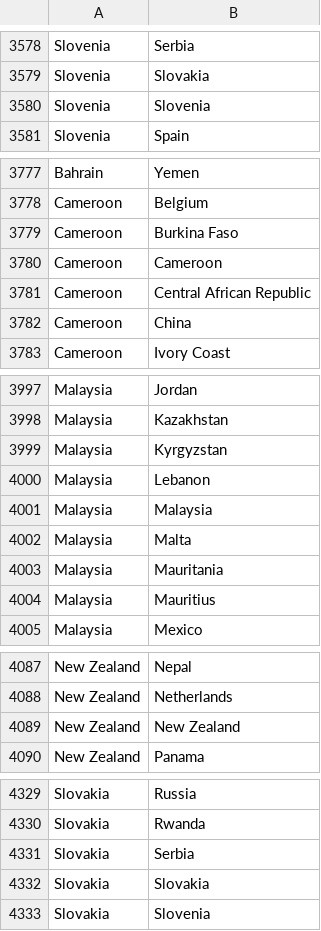
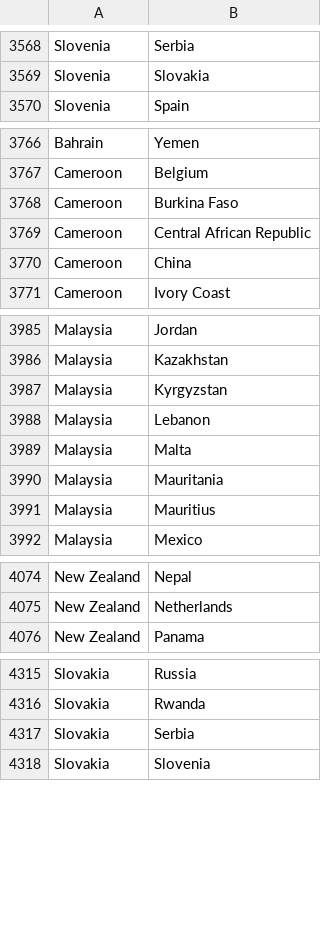
Before and after one commit to dmasad/riskworld, a CSV file: data/tradeNetwork.csv, drawn as a sheet; only a part is shown, gaps mark what is left out; the diff covers the shown part only.

```diff
--- a/data/tradeNetwork.csv
+++ b/data/tradeNetwork.csv
@@ -3579,3 +3569,2 @@ Slovenia	Serbia
 Slovenia	Slovakia
-Slovenia	Slovenia
 Slovenia	Spain
@@ -3779,3 +3768,2 @@ Cameroon	Belgium
 Cameroon	Burkina Faso
-Cameroon	Cameroon
 Cameroon	Central African Republic
@@ -4000,3 +3988,2 @@ Malaysia	Kyrgyzstan
 Malaysia	Lebanon
-Malaysia	Malaysia
 Malaysia	Malta
@@ -4088,3 +4075,2 @@ New Zealand	Nepal
 New Zealand	Netherlands
-New Zealand	New Zealand
 New Zealand	Panama
@@ -4331,3 +4317,2 @@ Slovakia	Rwanda
 Slovakia	Serbia
-Slovakia	Slovakia
 Slovakia	Slovenia
```
Also changed, not shown: 10 removed rows elsewhere in this file, 6 other files.
